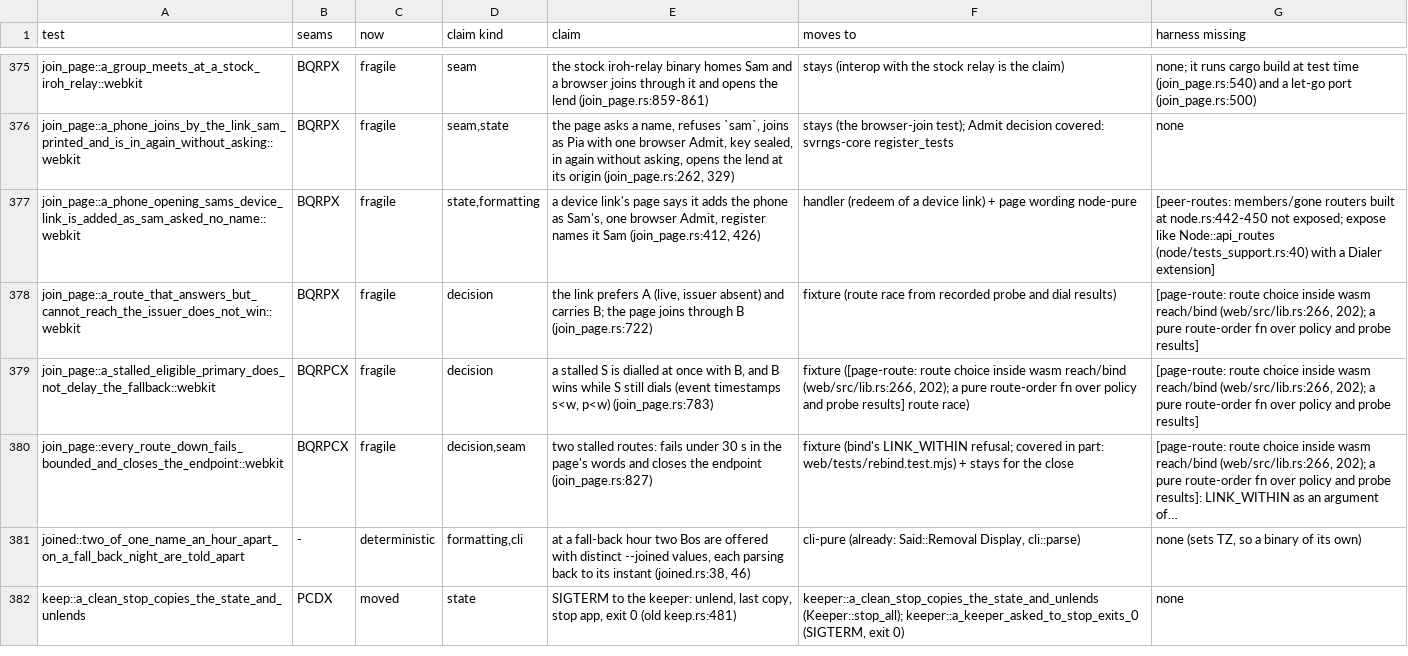
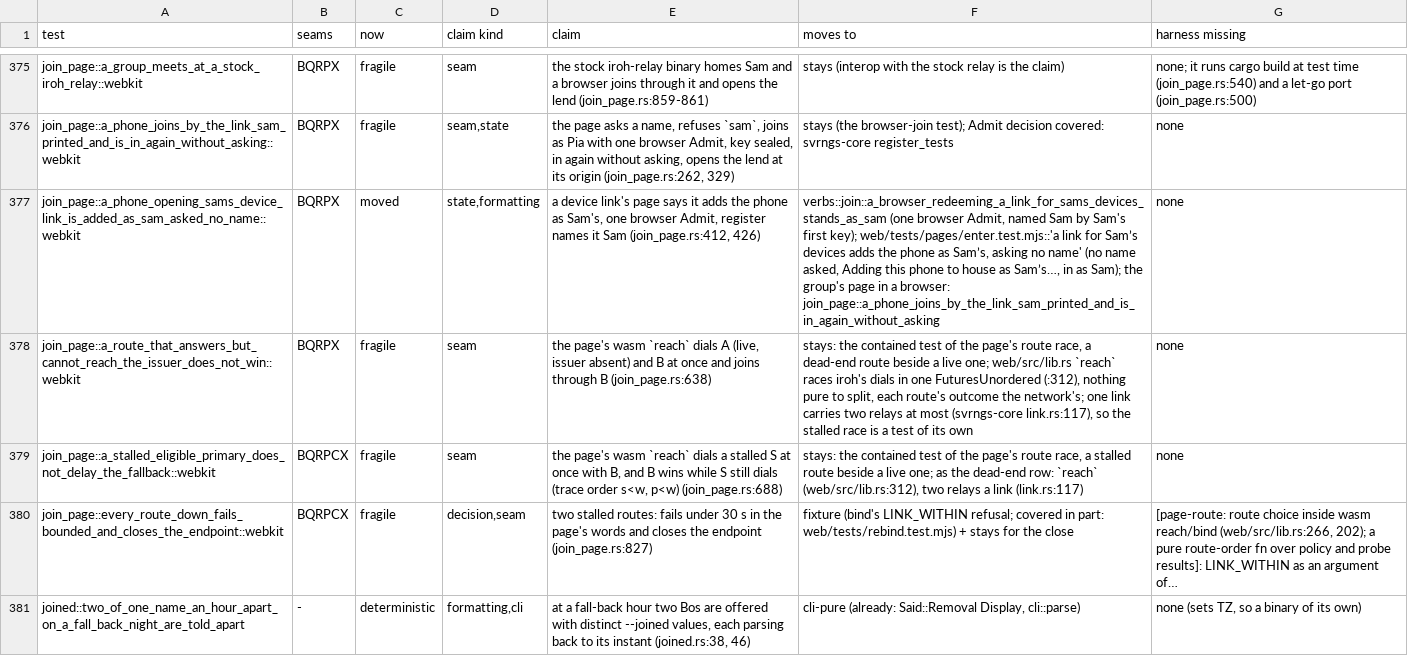
Before and after one commit to alexsbryan/svrngs, a TSV file: docs/seams.tsv, drawn as a sheet; only a part is shown, gaps mark what is left out; the shorter side is filled out with more unchanged rows; the diff names each change by its address in the sheet, - before the commit and + after, or states it on an @@ line.

Commit message:
join_page: Sam's device link retired; the two route races claim their seam alone
a_phone_opening_sams_device_link_is_added_as_sam_asked_no_name's
assertions are 890acb8a's: the browser Admit named Sam by Sam's first
key in verbs/join.rs, the page asking no name and saying whose in
enter.test.mjs. The route races assert only the page's wasm `reach`
(web/src/lib.rs:266) racing real relays, nothing pure to split; tried
as one test of three routes, the link dropped the third (WebKit, 0 of 1:
"connect() failed on every route"; svrngs-core link.rs:117 carries two
relays at most), so they stay two. `cargo clippy -p svrngs --test
join_page` clean. seams.tsv: one row moved, two now claim kind seam;
CHECKS.md unit 1.

```diff
--- a/docs/seams.tsv
+++ b/docs/seams.tsv
-C377 (now): fragile
+C377 (now): moved
-F377 (moves to): handler (redeem of a device link) + page wording node-pure
+F377 (moves to): verbs::join::a_browser_redeeming_a_link_for_sams_devices_stands_as_sam (one browser Admit, named Sam by Sam's first key); web/tests/pages/enter.test.mjs::'a link for Sam’s devices adds the phone as Sam’s, asking no name' (no name asked, Adding this phone to house as Sam’s…, in as Sam); the group's page in a browser: join_page::a_phone_joins_by_the_link_sam_printed_and_is_in_again_without_asking
-G377 (harness missing): [peer-routes: members/gone routers built at node.rs:442-450 not exposed; expose like Node::api_routes (node/tests_support.rs:40) with a Dialer extension]
+G377 (harness missing): none
-D378:D379 (claim kind): decision
+D378:D379 (claim kind): seam
-E378 (claim): the link prefers A (live, issuer absent) and carries B; the page joins through B (join_page.rs:722)
+E378 (claim): the page's wasm `reach` dials A (live, issuer absent) and B at once and joins through B (join_page.rs:638)
-F378 (moves to): fixture (route race from recorded probe and dial results)
+F378 (moves to): stays: the contained test of the page's route race, a dead-end route beside a live one; web/src/lib.rs `reach` races iroh's dials in one FuturesUnordered (:312), nothing pure to split, each route's outcome the network's; one link carries two relays at most (svrngs-core link.rs:117), so the stalled race is a test of its own
-G378:G379 (harness missing): [page-route: route choice inside wasm reach/bind (web/src/lib.rs:266, 202); a pure route-order fn over policy and probe results]
+G378:G379 (harness missing): none
-E379 (claim): a stalled S is dialled at once with B, and B wins while S still dials (event timestamps s<w, p<w) (join_page.rs:783)
+E379 (claim): the page's wasm `reach` dials a stalled S at once with B, and B wins while S still dials (trace order s<w, p<w) (join_page.rs:688)
-F379 (moves to): fixture ([page-route: route choice inside wasm reach/bind (web/src/lib.rs:266, 202); a pure route-order fn over policy and probe results] route race)
+F379 (moves to): stays: the contained test of the page's route race, a stalled route beside a live one; as the dead-end row: `reach` (web/src/lib.rs:312), two relays a link (link.rs:117)
```
Also changed, not shown: 2 other files.
